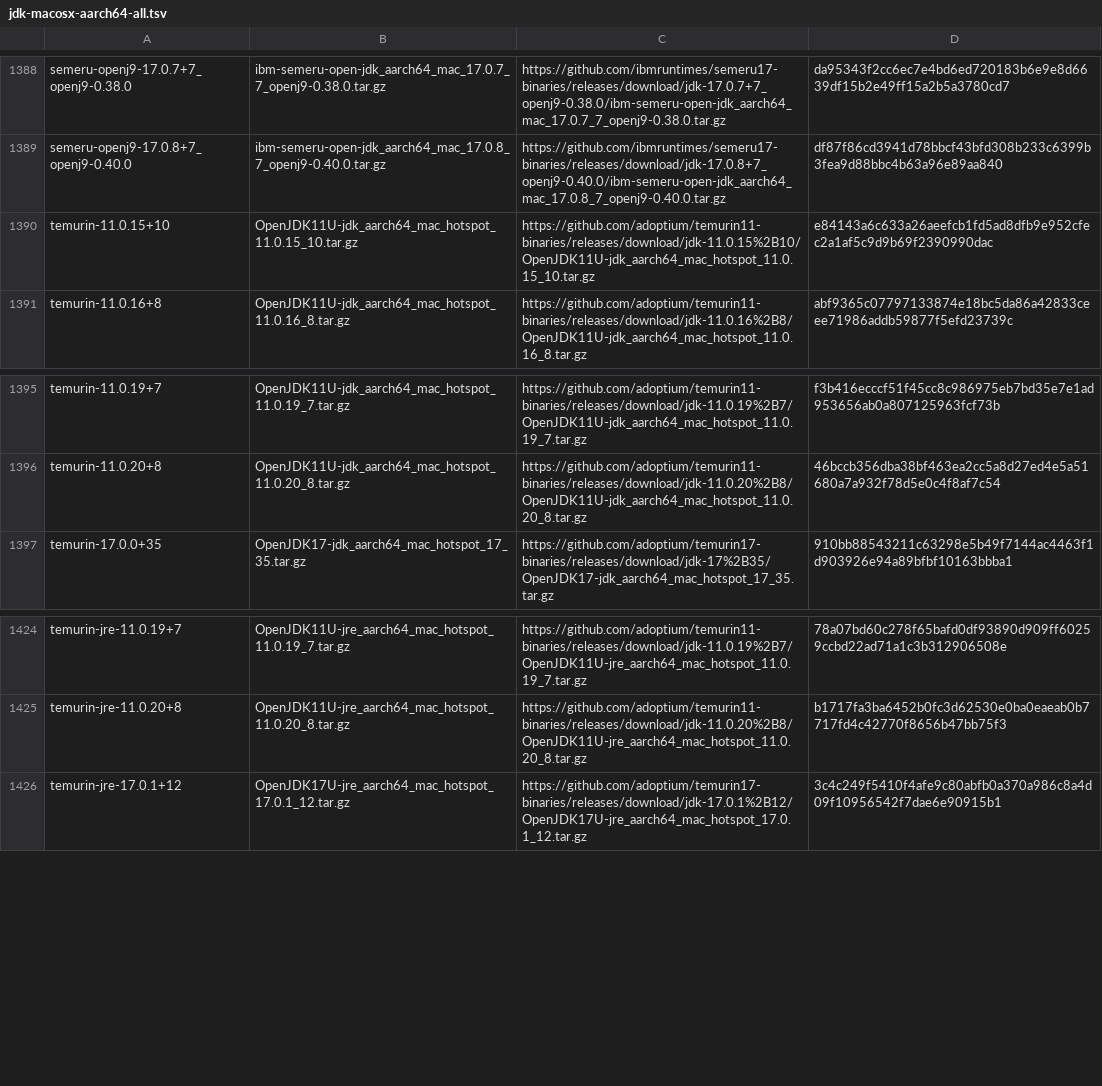
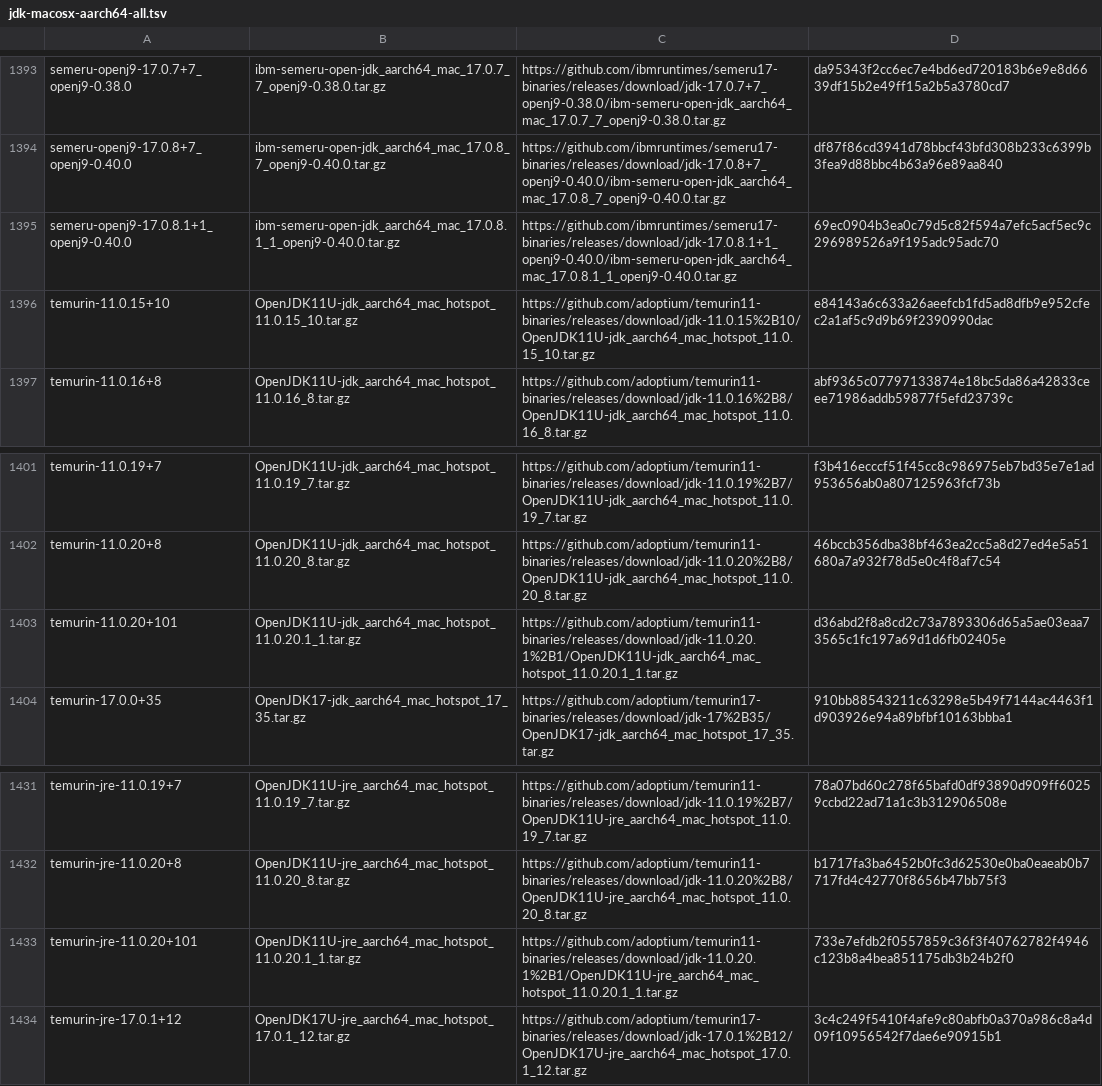
Before and after one commit to mise-plugins/rtx-java, a TSV file: data/jdk-macosx-aarch64-all.tsv, drawn as a sheet; only a part is shown, gaps mark what is left out; the diff covers the shown part only; the diff names each change by its address in the sheet, - before the commit and + after, or states it on an @@ line.

Commit message:
Update Java release data

```diff
--- a/data/jdk-macosx-aarch64-all.tsv
+++ b/data/jdk-macosx-aarch64-all.tsv
+row 1395: semeru-openj9-17.0.8.1+1_openj9-0.40.0 | ibm-semeru-open-jdk_aarch64_mac_17.0.8.1_1_openj9-0.40.0.tar.gz | https://github.com/ibmruntimes/semeru17-binaries/releases/download/jdk-17.0.8.1+1_openj9-0.40.0/ibm-semeru-open-jdk_aarch64_mac_17.0.8.1_1_openj9-0.40.0.tar.gz | 69ec0904b3ea0c79d5c82f594a7efc5acf5ec9c296989526a9f195adc95adc70
+row 1403: temurin-11.0.20+101 | OpenJDK11U-jdk_aarch64_mac_hotspot_11.0.20.1_1.tar.gz | https://github.com/adoptium/temurin11-binaries/releases/download/jdk-11.0.20.1%2B1/OpenJDK11U-jdk_aarch64_mac_hotspot_11.0.20.1_1.tar.gz | d36abd2f8a8cd2c73a7893306d65a5ae03eaa73565c1fc197a69d1d6fb02405e
+row 1433: temurin-jre-11.0.20+101 | OpenJDK11U-jre_aarch64_mac_hotspot_11.0.20.1_1.tar.gz | https://github.com/adoptium/temurin11-binaries/releases/download/jdk-11.0.20.1%2B1/OpenJDK11U-jre_aarch64_mac_hotspot_11.0.20.1_1.tar.gz | 733e7efdb2f0557859c36f3f40762782f4946c123b8a4bea851175db3b24b2f0
```
Also changed, not shown: 5 added rows elsewhere in this file, data/jdk-macosx-aarch64-ga.tsv, data/jdk-macosx-aarch64.tsv, 13 other files.
